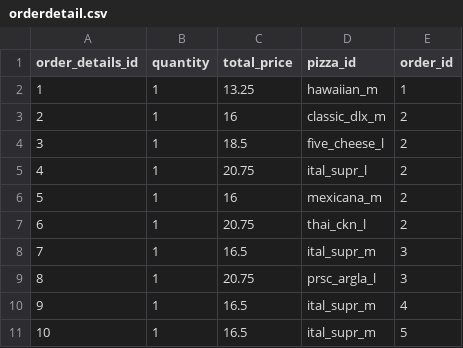
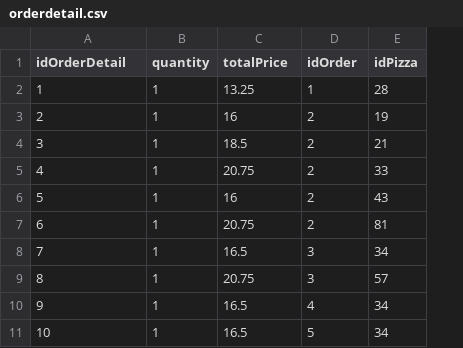
Before and after one commit to Ausubel/Aplicacion-Web-Pizzeria, a CSV file: Tablas/orderdetail.csv, drawn as a sheet; only a part is shown; removed rows and columns are numbered as before the commit, all else as after; the diff names each change by its address in the sheet, - before the commit and + after, or states it on an @@ line.

```diff
--- a/Tablas/orderdetail.csv
+++ b/Tablas/orderdetail.csv
-column D (pizza_id), rows 2-11: hawaiian_m | classic_dlx_m | five_cheese_l | ital_supr_l | mexicana_m | thai_ckn_l | ital_supr_m | prsc_argla_l | ital_supr_m | ital_supr_m
+column E (idPizza), rows 2-11: 28 | 19 | 21 | 33 | 43 | 81 | 34 | 57 | 34 | 34
-A1: order_details_id
+A1: idOrderDetail
-C1: total_price
+C1: totalPrice
-D1: order_id
+D1: idOrder
```
Also changed, not shown: Tablas/order.csv, Tablas/pizza.csv, 6 other files.
